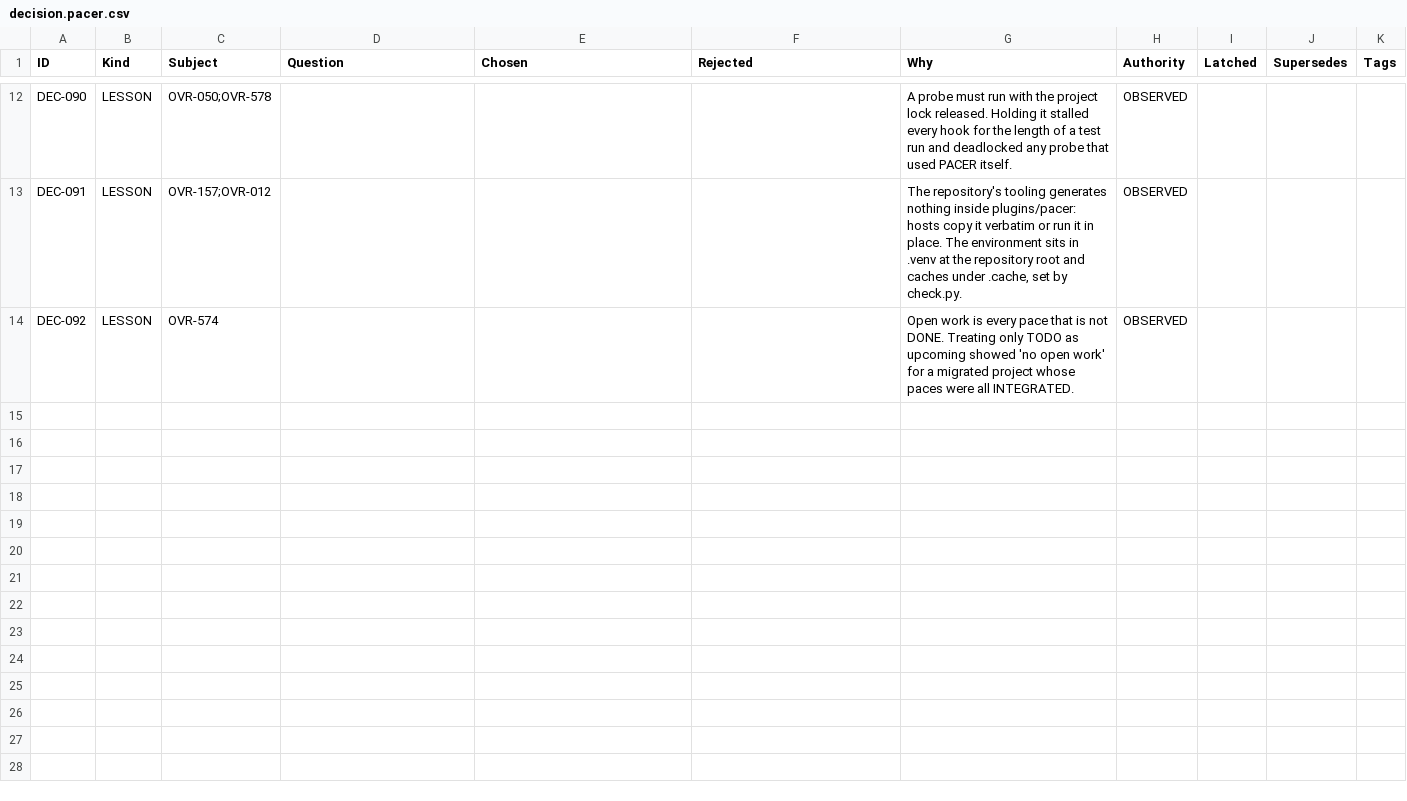
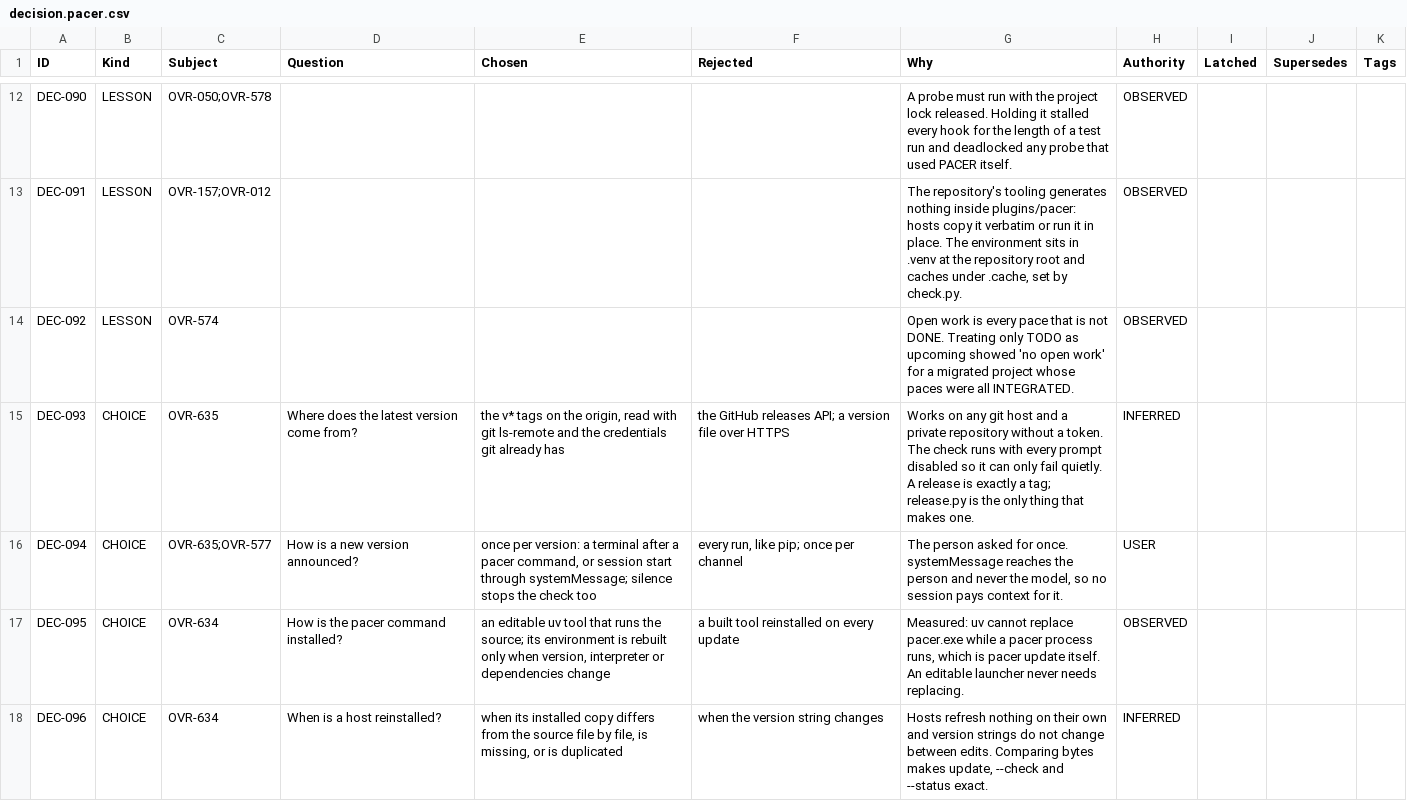
Before and after one commit to deadcoast/PACER-0.0.2, a CSV file: .pacer/decision.pacer.csv, drawn as a sheet; only a part is shown, gaps mark what is left out; the diff covers the shown part only.

```diff
--- a/.pacer/decision.pacer.csv
+++ b/.pacer/decision.pacer.csv
@@ -14 +14,5 @@ DEC-091,LESSON,OVR-157;OVR-012,,,,"The repository's tooling generates nothing in
 DEC-092,LESSON,OVR-574,,,,Open work is every pace that is not DONE. Treating only TODO as upcoming showed 'no open work' for a migrated project whose paces were all INTEGRATED.,OBSERVED,,,
+DEC-093,CHOICE,OVR-635,Where does the latest version come from?,"the v* tags on the origin, read with git ls-remote and the credentials git already has",the GitHub releases API; a version file over HTTPS,Works on any git host and a private repository without a token. The check runs with every prompt disabled so it can only fail quietly. A release is exactly a tag; release.py is the only thing that makes one.,INFERRED,,,
+DEC-094,CHOICE,OVR-635;OVR-577,How is a new version announced?,"once per version: a terminal after a pacer command, or session start through systemMessage; silence stops the check too","every run, like pip; once per channel","The person asked for once. systemMessage reaches the person and never the model, so no session pays context for it.",USER,,,
+DEC-095,CHOICE,OVR-634,How is the pacer command installed?,"an editable uv tool that runs the source; its environment is rebuilt only when version, interpreter or dependencies change",a built tool reinstalled on every update,"Measured: uv cannot replace pacer.exe while a pacer process runs, which is pacer update itself. An editable launcher never needs replacing.",OBSERVED,,,
+DEC-096,CHOICE,OVR-634,When is a host reinstalled?,"when its installed copy differs from the source file by file, is missing, or is duplicated",when the version string changes,"Hosts refresh nothing on their own and version strings do not change between edits. Comparing bytes makes update, --check and --status exact.",INFERRED,,,
```
Also changed, not shown: 4 added rows elsewhere in this file, .pacer/organism.pacer.csv, .pacer/overlord.pacer.csv, 11 other files.
